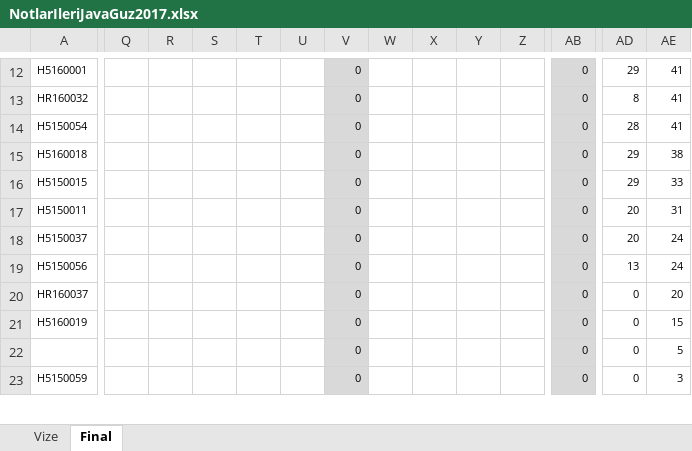
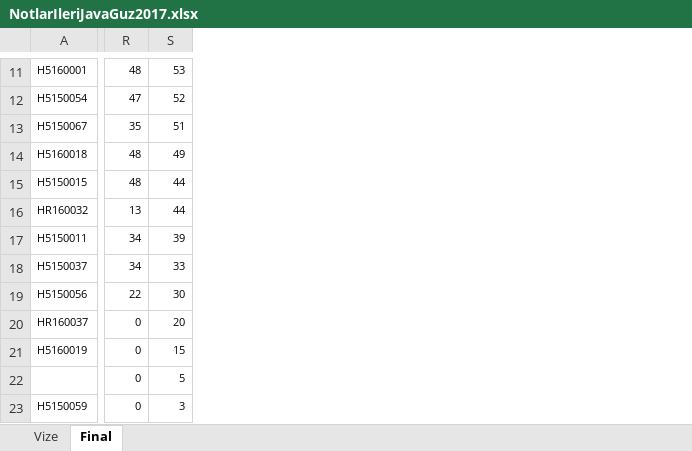
Before and after one commit to ozkansari/MyCourses, an Excel workbook: AdvancedJava_2017Autumn/_docs/NotlarIleriJavaGuz2017.xlsx, sheet Final, drawn as a sheet; only a part is shown, gaps mark what is left out; values as stored, in another font and other column widths than the file's, no borders; conditional formats not drawn; removed rows and columns are numbered as before the commit, all else as after; rows hold the shown columns only; the diff covers the shown part only; the diff names each change by its address in the sheet, - before the commit and + after, or states it on an @@ line.

```diff
--- a/AdvancedJava_2017Autumn/_docs/NotlarIleriJavaGuz2017.xlsx (sheet Final)
+++ b/AdvancedJava_2017Autumn/_docs/NotlarIleriJavaGuz2017.xlsx (sheet Final)
-column Q, empty
-column R, empty
-column S, empty
-column T, empty
-column U, empty
-column V, row 12: 0; rows 14-23: all 0
-column W, empty
-column X, empty
-column Y, empty
-column Z, empty
-column AB, row 12: 0; rows 14-23: all 0
-R11: 29
+R11: 48
-S11: 41
+S11: 53
-row 13: HR160032 |  |  |  |  |  | 0 |  |  |  |  | 0 | 8 | 41
-R12: 28
+R12: 47
-S12: 41
+S12: 52
+row 13: H5150067 | 35 | 51
-R14:R15: 29
+R14:R15: 48
-S14: 38
+S14: 49
-S15: 33
+S15: 44
+row 16: HR160032 | 13 | 44
-R17:R18: 20
+R17:R18: 34
-S17: 31
+S17: 39
-S18: 24
+S18: 33
-R19: 13
+R19: 22
-S19: 24
+S19: 30
```
Also changed, not shown: 2 added rows, 3 removed rows, 1 removed column and 15 edited cells elsewhere in this sheet, formulas that keep their value, SoftwareDevEnvAndTools_2017Autumn/_docs/SoftDevEnvandToolsAutumun2017.xlsx, 12 other files.
